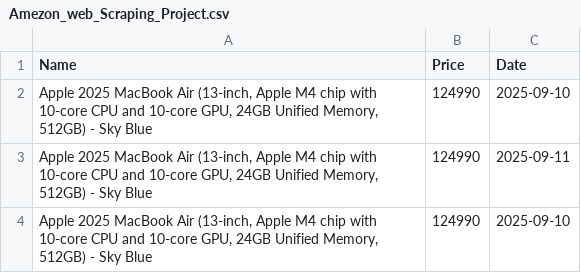
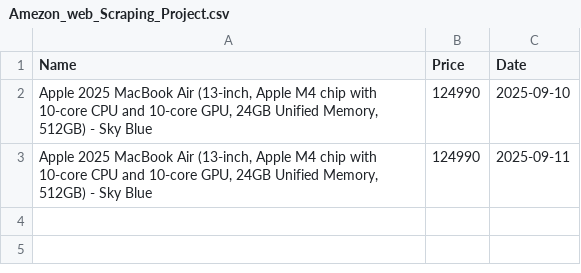
Before and after one commit to SAHFEERULWASIHF/Amazon-Price-Tracker-Fully-Automated-with-Email-Alerts, a CSV file: amezonWebScrapping/Amezon_web_Scraping_Project.csv, drawn as a sheet.

Commit message:
Update Amezon_web_Scraping_Project.csv

```diff
--- a/amezonWebScrapping/Amezon_web_Scraping_Project.csv
+++ b/amezonWebScrapping/Amezon_web_Scraping_Project.csv
@@ -3,2 +3 @@ Name,Price,Date
 "Apple 2025 MacBook Air (13-inch, Apple M4 chip with 10-core CPU and 10-core GPU, 24GB Unified Memory, 512GB) - Sky Blue",124990,2025-09-11
-"Apple 2025 MacBook Air (13-inch, Apple M4 chip with 10-core CPU and 10-core GPU, 24GB Unified Memory, 512GB) - Sky Blue",124990,2025-09-10
```
